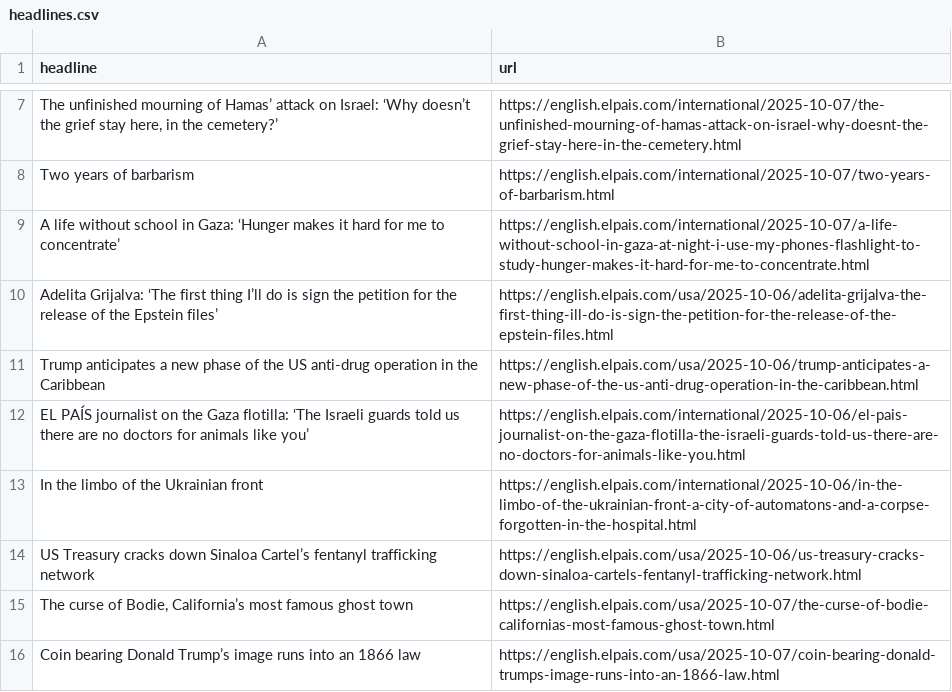
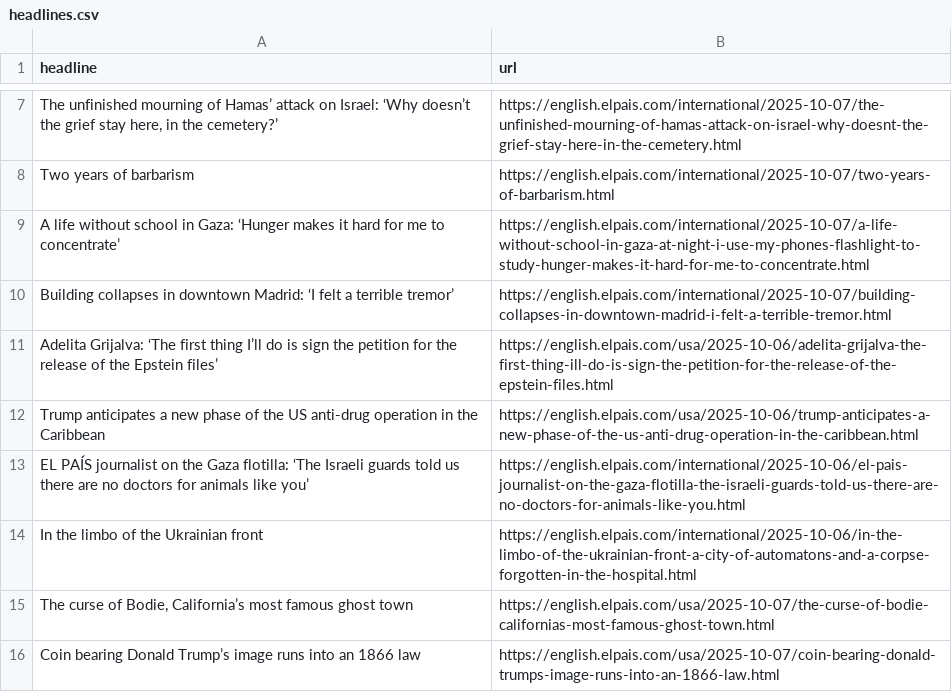
Before and after one commit to Filipe-Teles/el-pais-autoscraper, a CSV file: headlines.csv, drawn as a sheet; only a part is shown, gaps mark what is left out; removed rows and columns are numbered as before the commit, all else as after; the diff names each change by its address in the sheet, - before the commit and + after, or states it on an @@ line.

```diff
--- a/headlines.csv
+++ b/headlines.csv
+row 10: Building collapses in downtown Madrid: ‘I felt a terrible tremor’ | https://english.elpais.com/international/2025-10-07/building-collapses-in-downtown-madrid-i-felt-a-terrible-tremor.html
-row 14: US Treasury cracks down Sinaloa Cartel’s fentanyl trafficking network | https://english.elpais.com/usa/2025-10-06/us-treasury-cracks-down-sinaloa-cartels-fentanyl-trafficking-network.html
```
